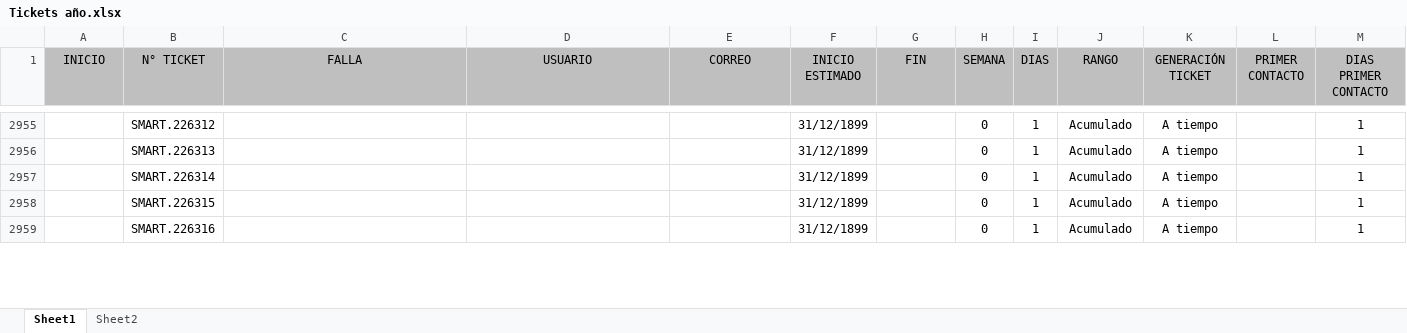
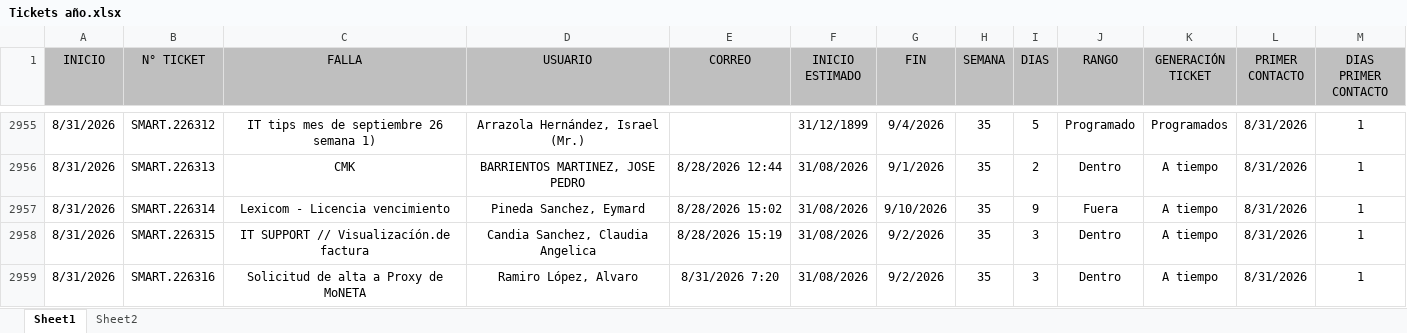
Before and after one commit to Dannap7337/Reporte-mensual, an Excel workbook: Tickets año.xlsx, sheet Sheet1, drawn as a sheet; only a part is shown, gaps mark what is left out; values as stored, in another font and other column widths than the file's, no borders; conditional formats and table styles not drawn; the diff covers the shown part only; the diff names each change by its address in the sheet, - before the commit and + after, or states it on an @@ line.

```diff
--- a/Tickets año.xlsx (sheet Sheet1)
+++ b/Tickets año.xlsx (sheet Sheet1)
-A2955:A2959 (INICIO): (empty)
+A2955:A2959 (INICIO): 8/31/2026
-C2955 (FALLA): (empty)
+C2955 (FALLA): IT tips mes de septiembre 26 semana 1)
-D2955 (USUARIO): (empty)
+D2955 (USUARIO): Arrazola Hernández, Israel (Mr.)
-G2955 (FIN): (empty)
+G2955 (FIN): 9/4/2026
-H2955:H2959 (SEMANA): 0
+H2955:H2959 (SEMANA): 35
-I2955 (DIAS): 1
+I2955 (DIAS): 5
-J2955 (RANGO): Acumulado
+J2955 (RANGO): Programado
-K2955 (GENERACIÓN TICKET): A tiempo
+K2955 (GENERACIÓN TICKET): Programados
-L2955:L2959 (PRIMER CONTACTO): (empty)
+L2955:L2959 (PRIMER CONTACTO): 8/31/2026
-C2956 (FALLA): (empty)
+C2956 (FALLA): CMK
-D2956 (USUARIO): (empty)
+D2956 (USUARIO): BARRIENTOS MARTINEZ, JOSE PEDRO
-E2956 (CORREO): (empty)
+E2956 (CORREO): 8/28/2026 12:44
-F2956:F2959 (INICIO ESTIMADO): 31/12/1899
+F2956:F2959 (INICIO ESTIMADO): 31/08/2026
-G2956 (FIN): (empty)
+G2956 (FIN): 9/1/2026
-I2956 (DIAS): 1
+I2956 (DIAS): 2
-J2956 (RANGO): Acumulado
+J2956 (RANGO): Dentro
-C2957 (FALLA): (empty)
+C2957 (FALLA): Lexicom - Licencia vencimiento
-D2957 (USUARIO): (empty)
+D2957 (USUARIO): Pineda Sanchez, Eymard
-E2957 (CORREO): (empty)
+E2957 (CORREO): 8/28/2026 15:02
-G2957 (FIN): (empty)
+G2957 (FIN): 9/10/2026
-I2957 (DIAS): 1
+I2957 (DIAS): 9
-J2957 (RANGO): Acumulado
+J2957 (RANGO): Fuera
-C2958 (FALLA): (empty)
+C2958 (FALLA): IT SUPPORT // Visualizacíón.de factura
-D2958 (USUARIO): (empty)
+D2958 (USUARIO): Candia Sanchez, Claudia Angelica
-E2958 (CORREO): (empty)
+E2958 (CORREO): 8/28/2026 15:19
-G2958:G2959 (FIN): (empty)
+G2958:G2959 (FIN): 9/2/2026
-I2958:I2959 (DIAS): 1
+I2958:I2959 (DIAS): 3
-J2958:J2959 (RANGO): Acumulado
+J2958:J2959 (RANGO): Dentro
-C2959 (FALLA): (empty)
+C2959 (FALLA): Solicitud de alta a Proxy de MoNETA
-D2959 (USUARIO): (empty)
+D2959 (USUARIO): Ramiro López, Alvaro
-E2959 (CORREO): (empty)
+E2959 (CORREO): 8/31/2026 7:20
```
Also changed, not shown: 256 edited cells elsewhere in this sheet.
